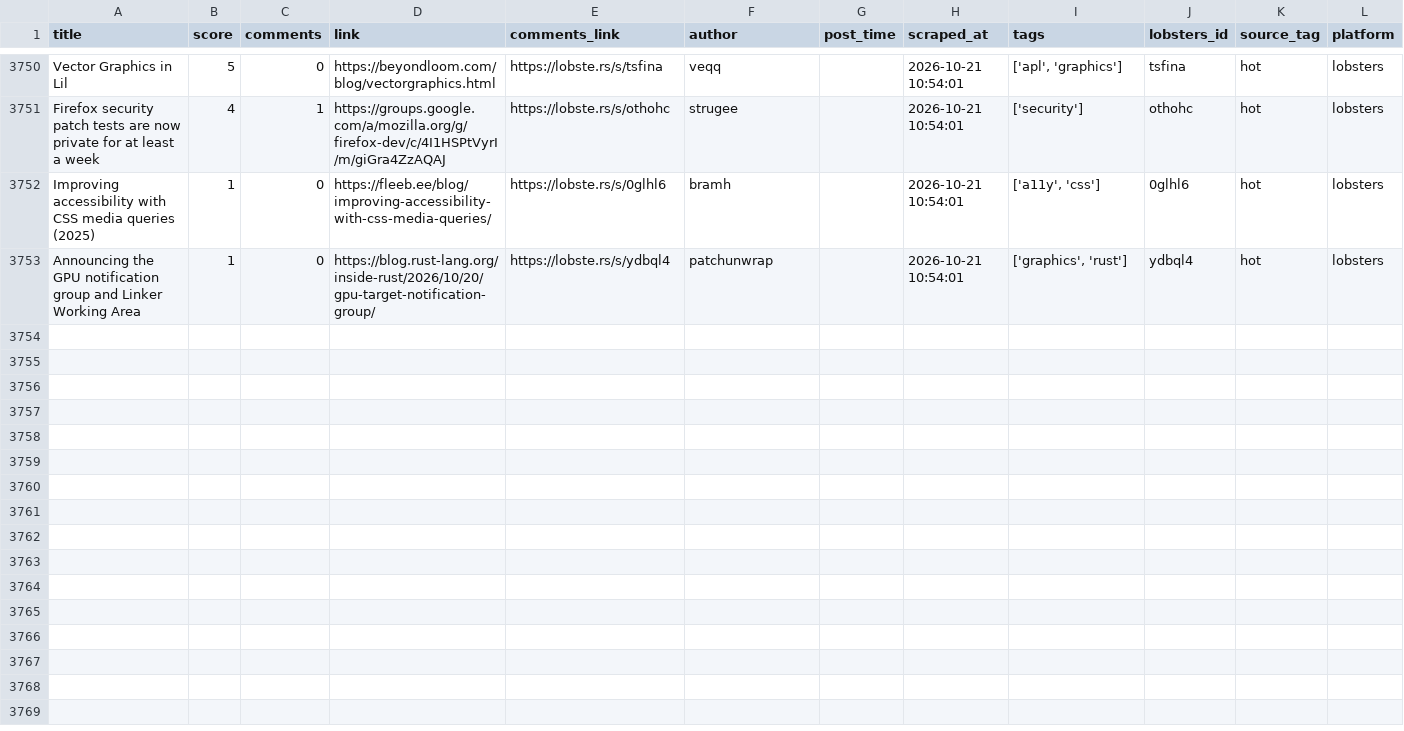
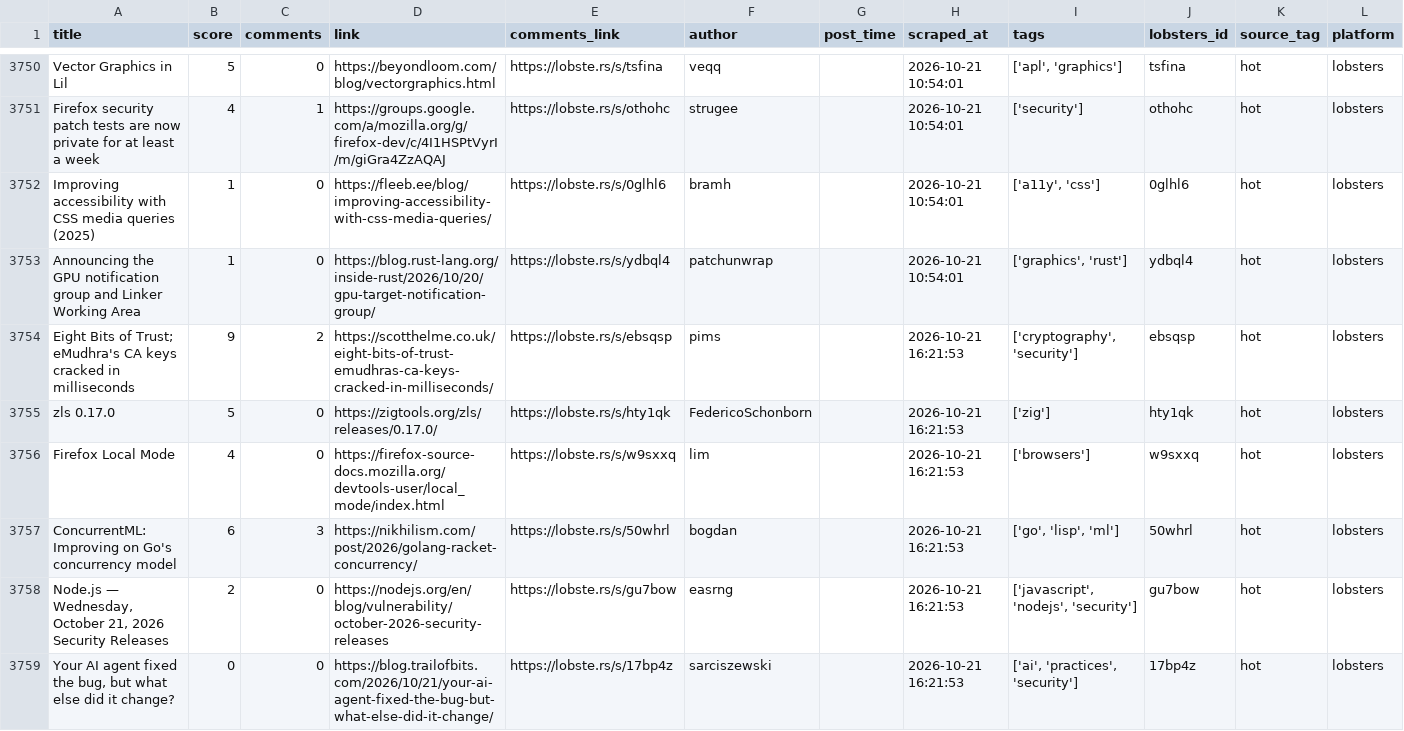
Before and after one commit to Mohammad-Khalil0/Tech-Community-Insights, a CSV file: clean_data/lobsters_clean.csv, drawn as a sheet; only a part is shown, gaps mark what is left out.

```diff
--- a/clean_data/lobsters_clean.csv
+++ b/clean_data/lobsters_clean.csv
@@ -3753 +3753,7 @@ Improving accessibility with CSS media queries (2025),1,0,https://fleeb.ee/blog/
 Announcing the GPU notification group and Linker Working Area,1,0,https://blog.rust-lang.org/inside-rust/2026/10/20/gpu-target-notification-group/,https://lobste.rs/s/ydbql4,patchunwrap,,2026-10-21 10:54:01,"['graphics', 'rust']",ydbql4,hot,lobsters
+Eight Bits of Trust; eMudhra's CA keys cracked in milliseconds,9,2,https://scotthelme.co.uk/eight-bits-of-trust-emudhras-ca-keys-cracked-in-milliseconds/,https://lobste.rs/s/ebsqsp,pims,,2026-10-21 16:21:53,"['cryptography', 'security']",ebsqsp,hot,lobsters
+zls 0.17.0,5,0,https://zigtools.org/zls/releases/0.17.0/,https://lobste.rs/s/hty1qk,FedericoSchonborn,,2026-10-21 16:21:53,['zig'],hty1qk,hot,lobsters
+Firefox Local Mode,4,0,https://firefox-source-docs.mozilla.org/devtools-user/local_mode/index.html,https://lobste.rs/s/w9sxxq,lim,,2026-10-21 16:21:53,['browsers'],w9sxxq,hot,lobsters
+ConcurrentML: Improving on Go's concurrency model,6,3,https://nikhilism.com/post/2026/golang-racket-concurrency/,https://lobste.rs/s/50whrl,bogdan,,2026-10-21 16:21:53,"['go', 'lisp', 'ml']",50whrl,hot,lobsters
+"Node.js — Wednesday, October 21, 2026 Security Releases",2,0,https://nodejs.org/en/blog/vulnerability/october-2026-security-releases,https://lobste.rs/s/gu7bow,easrng,,2026-10-21 16:21:53,"['javascript', 'nodejs', 'security']",gu7bow,hot,lobsters
+"Your AI agent fixed the bug, but what else did it change?",0,0,https://blog.trailofbits.com/2026/10/21/your-ai-agent-fixed-the-bug-but-what-else-did-it-change/,https://lobste.rs/s/17bp4z,sarciszewski,,2026-10-21 16:21:53,"['ai', 'practices', 'security']",17bp4z,hot,lobsters
```
Also changed, not shown: 10 other files.
